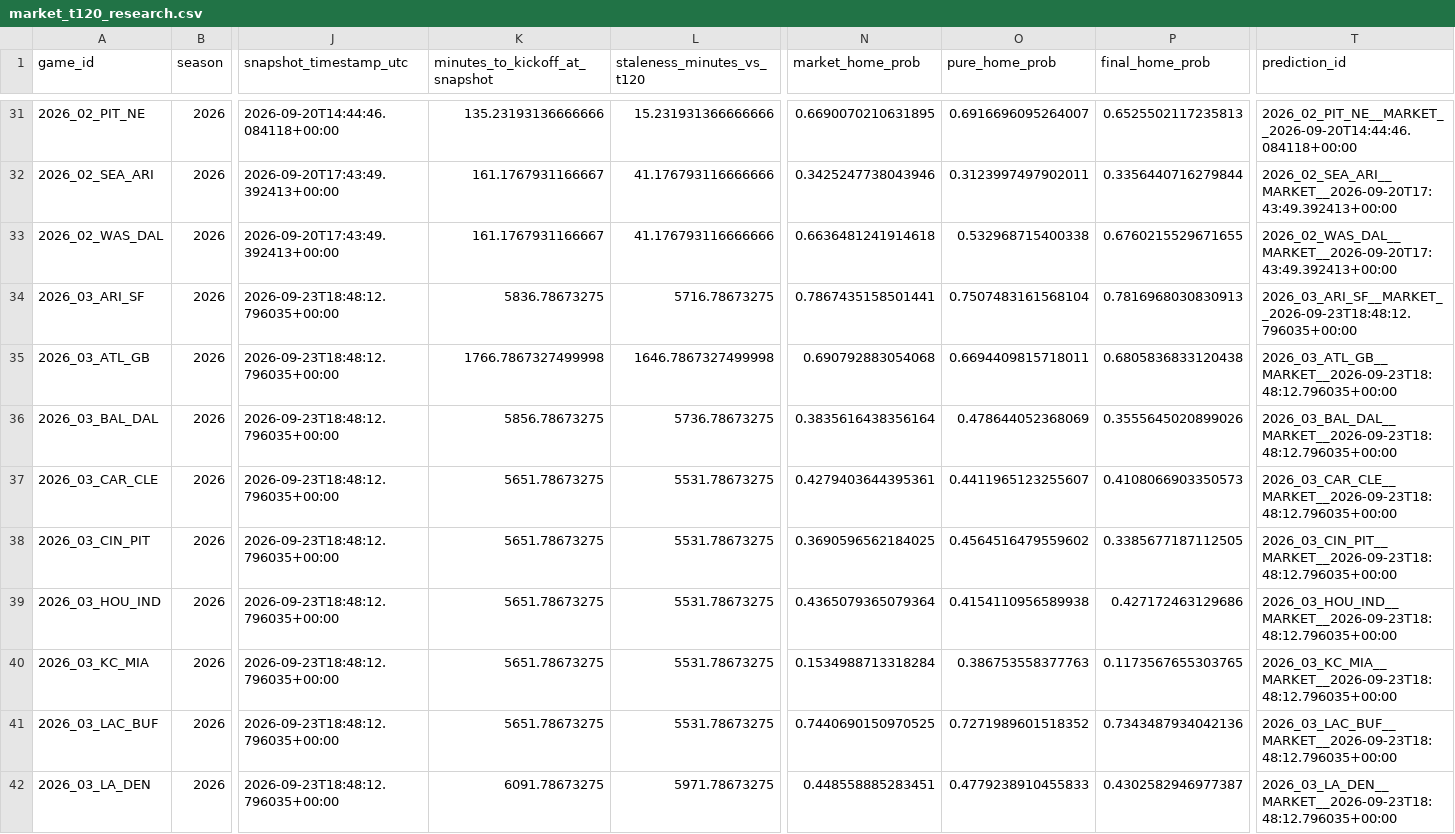
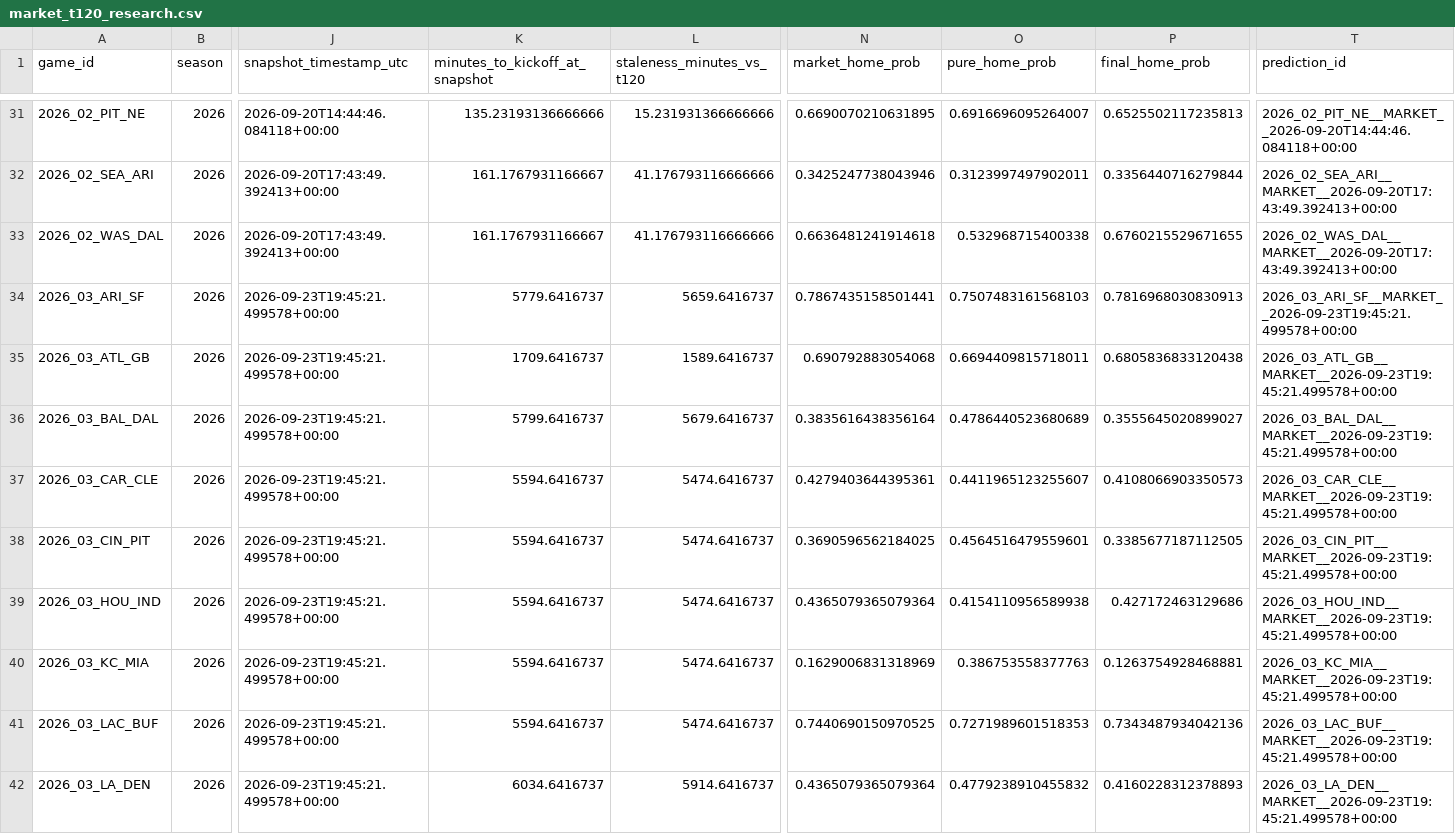
Before and after one commit to levine26/nfl-forecast-model, a CSV file: outputs/market_t120_research.csv, drawn as a sheet; only a part is shown, gaps mark what is left out; the diff covers the shown part only; the diff names each change by its address in the sheet, - before the commit and + after, or states it on an @@ line.

```diff
--- a/outputs/market_t120_research.csv
+++ b/outputs/market_t120_research.csv
-J34:J42 (snapshot_timestamp_utc): 2026-09-23T18:48:12.796035+00:00
+J34:J42 (snapshot_timestamp_utc): 2026-09-23T19:45:21.499578+00:00
-K34 (minutes_to_kickoff_at_snapshot): 5836.78673275
+K34 (minutes_to_kickoff_at_snapshot): 5779.6416737
-L34 (staleness_minutes_vs_t120): 5716.78673275
+L34 (staleness_minutes_vs_t120): 5659.6416737
-O34 (pure_home_prob): 0.7507483161568104
+O34 (pure_home_prob): 0.7507483161568103
-T34 (prediction_id): 2026_03_ARI_SF__MARKET__2026-09-23T18:48:12.796035+00:00
+T34 (prediction_id): 2026_03_ARI_SF__MARKET__2026-09-23T19:45:21.499578+00:00
-K35 (minutes_to_kickoff_at_snapshot): 1766.7867327499998
+K35 (minutes_to_kickoff_at_snapshot): 1709.6416737
-L35 (staleness_minutes_vs_t120): 1646.7867327499998
+L35 (staleness_minutes_vs_t120): 1589.6416737
-T35 (prediction_id): 2026_03_ATL_GB__MARKET__2026-09-23T18:48:12.796035+00:00
+T35 (prediction_id): 2026_03_ATL_GB__MARKET__2026-09-23T19:45:21.499578+00:00
-K36 (minutes_to_kickoff_at_snapshot): 5856.78673275
+K36 (minutes_to_kickoff_at_snapshot): 5799.6416737
-L36 (staleness_minutes_vs_t120): 5736.78673275
+L36 (staleness_minutes_vs_t120): 5679.6416737
-O36 (pure_home_prob): 0.478644052368069
+O36 (pure_home_prob): 0.4786440523680689
-P36 (final_home_prob): 0.3555645020899026
+P36 (final_home_prob): 0.3555645020899027
-T36 (prediction_id): 2026_03_BAL_DAL__MARKET__2026-09-23T18:48:12.796035+00:00
+T36 (prediction_id): 2026_03_BAL_DAL__MARKET__2026-09-23T19:45:21.499578+00:00
-K37:K41 (minutes_to_kickoff_at_snapshot): 5651.78673275
+K37:K41 (minutes_to_kickoff_at_snapshot): 5594.6416737
-L37:L41 (staleness_minutes_vs_t120): 5531.78673275
+L37:L41 (staleness_minutes_vs_t120): 5474.6416737
-T37 (prediction_id): 2026_03_CAR_CLE__MARKET__2026-09-23T18:48:12.796035+00:00
+T37 (prediction_id): 2026_03_CAR_CLE__MARKET__2026-09-23T19:45:21.499578+00:00
-O38 (pure_home_prob): 0.4564516479559602
+O38 (pure_home_prob): 0.4564516479559601
-T38 (prediction_id): 2026_03_CIN_PIT__MARKET__2026-09-23T18:48:12.796035+00:00
+T38 (prediction_id): 2026_03_CIN_PIT__MARKET__2026-09-23T19:45:21.499578+00:00
-T39 (prediction_id): 2026_03_HOU_IND__MARKET__2026-09-23T18:48:12.796035+00:00
+T39 (prediction_id): 2026_03_HOU_IND__MARKET__2026-09-23T19:45:21.499578+00:00
-N40 (market_home_prob): 0.1534988713318284
+N40 (market_home_prob): 0.1629006831318969
-P40 (final_home_prob): 0.1173567655303765
+P40 (final_home_prob): 0.1263754928468881
-T40 (prediction_id): 2026_03_KC_MIA__MARKET__2026-09-23T18:48:12.796035+00:00
+T40 (prediction_id): 2026_03_KC_MIA__MARKET__2026-09-23T19:45:21.499578+00:00
-O41 (pure_home_prob): 0.7271989601518352
+O41 (pure_home_prob): 0.7271989601518353
-T41 (prediction_id): 2026_03_LAC_BUF__MARKET__2026-09-23T18:48:12.796035+00:00
+T41 (prediction_id): 2026_03_LAC_BUF__MARKET__2026-09-23T19:45:21.499578+00:00
-K42 (minutes_to_kickoff_at_snapshot): 6091.78673275
+K42 (minutes_to_kickoff_at_snapshot): 6034.6416737
-L42 (staleness_minutes_vs_t120): 5971.78673275
+L42 (staleness_minutes_vs_t120): 5914.6416737
-N42 (market_home_prob): 0.448558885283451
+N42 (market_home_prob): 0.4365079365079364
-O42 (pure_home_prob): 0.4779238910455833
+O42 (pure_home_prob): 0.4779238910455832
-P42 (final_home_prob): 0.4302582946977387
+P42 (final_home_prob): 0.4160228312378893
-T42 (prediction_id): 2026_03_LA_DEN__MARKET__2026-09-23T18:48:12.796035+00:00
+T42 (prediction_id): 2026_03_LA_DEN__MARKET__2026-09-23T19:45:21.499578+00:00
```
Also changed, not shown: 29 edited cells elsewhere in this file, outputs/this_week.csv, 3 other files.
